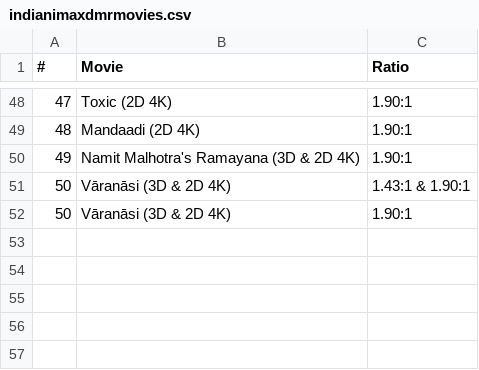
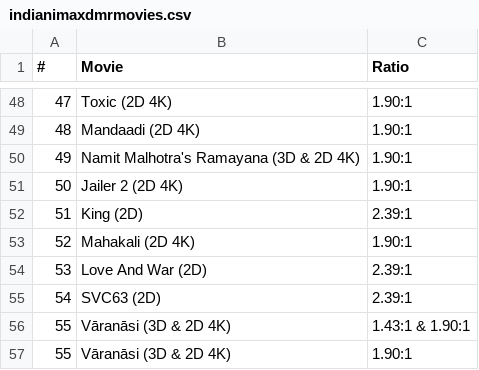
Before and after one commit to shreytyagi/shreytyagi, a CSV file: data/indianimaxdmrmovies.csv, drawn as a sheet; only a part is shown, gaps mark what is left out; addresses are those after the commit; the diff names each change by its address in the sheet, - before the commit and + after, or states it on an @@ line.

Commit message:
Update indianimaxdmrmovies.csv

```diff
--- a/data/indianimaxdmrmovies.csv
+++ b/data/indianimaxdmrmovies.csv
+row 51: 50 | Jailer 2 (2D 4K) | 1.90:1
+row 52: 51 | King (2D) | 2.39:1
+row 53: 52 | Mahakali (2D 4K) | 1.90:1
+row 54: 53 | Love And War (2D) | 2.39:1
+row 55: 54 | SVC63 (2D) | 2.39:1
@@ column A (#) renumbered from row 56 down @@
```
